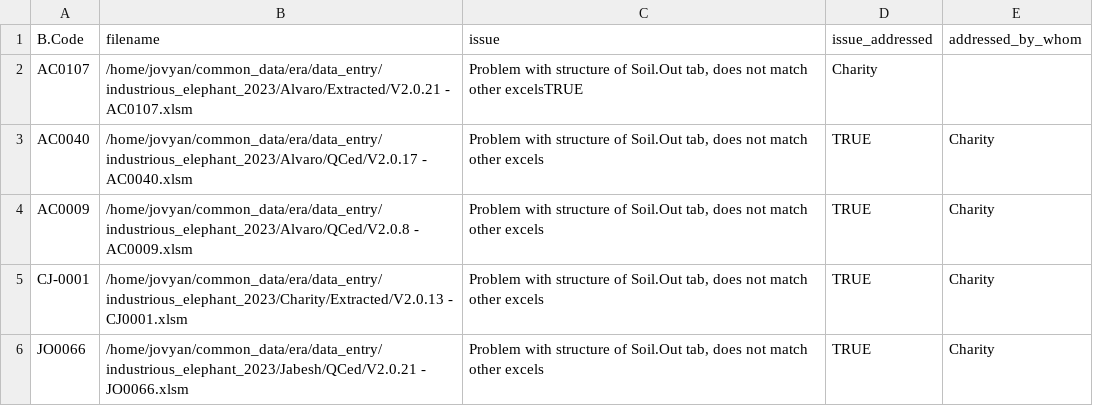
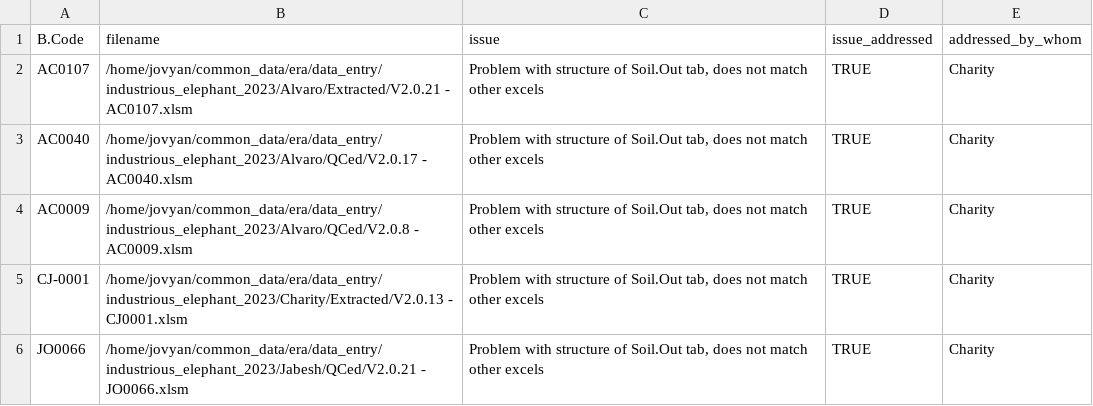
Before and after one commit to CIAT/ERA_dev, a CSV file: data/data_entry/industrious_elephant_2023/data_issues/site_structure_errors.csv, drawn as a sheet.

Commit message:
Update site_structure_errors.csv

```diff
--- a/data/data_entry/industrious_elephant_2023/data_issues/site_structure_errors.csv
+++ b/data/data_entry/industrious_elephant_2023/data_issues/site_structure_errors.csv
@@ -1,3 +1,3 @@
 B.Code,filename,issue,issue_addressed,addressed_by_whom
-AC0107,/home/jovyan/common_data/era/data_entry/industrious_elephant_2023/Alvaro/Extracted/V2.0.21 - AC0107.xlsm,"Problem with structure of Soil.Out tab, does not match other excels"TRUE,"Charity"
+AC0107,/home/jovyan/common_data/era/data_entry/industrious_elephant_2023/Alvaro/Extracted/V2.0.21 - AC0107.xlsm,"Problem with structure of Soil.Out tab, does not match other excels",TRUE,"Charity"
 AC0040,/home/jovyan/common_data/era/data_entry/industrious_elephant_2023/Alvaro/QCed/V2.0.17 - AC0040.xlsm,"Problem with structure of Soil.Out tab, does not match other excels",TRUE,"Charity"
```
